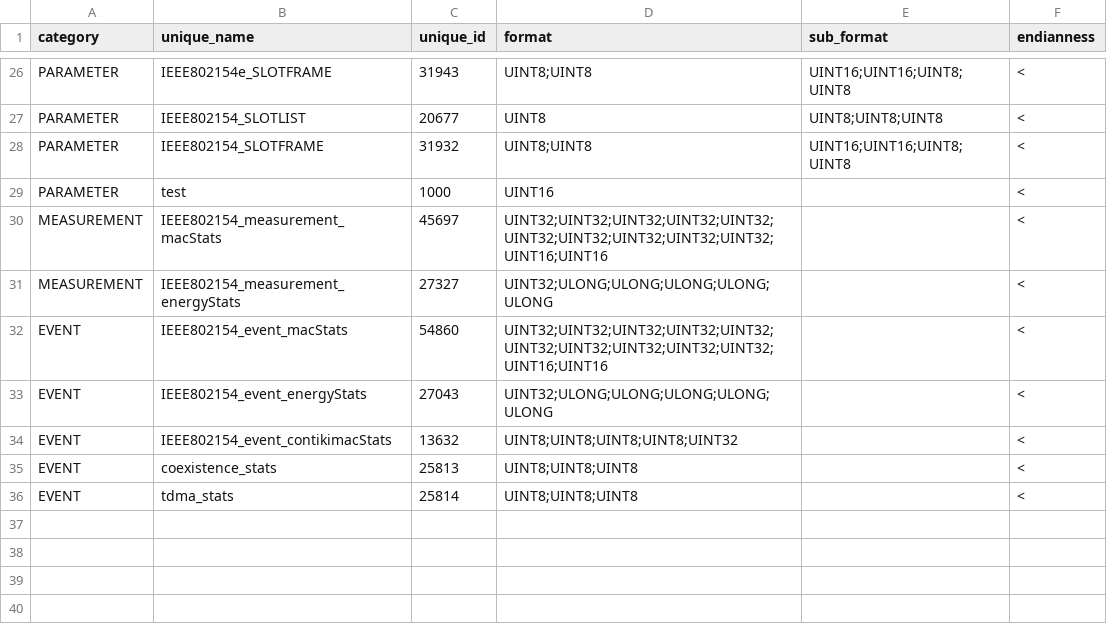
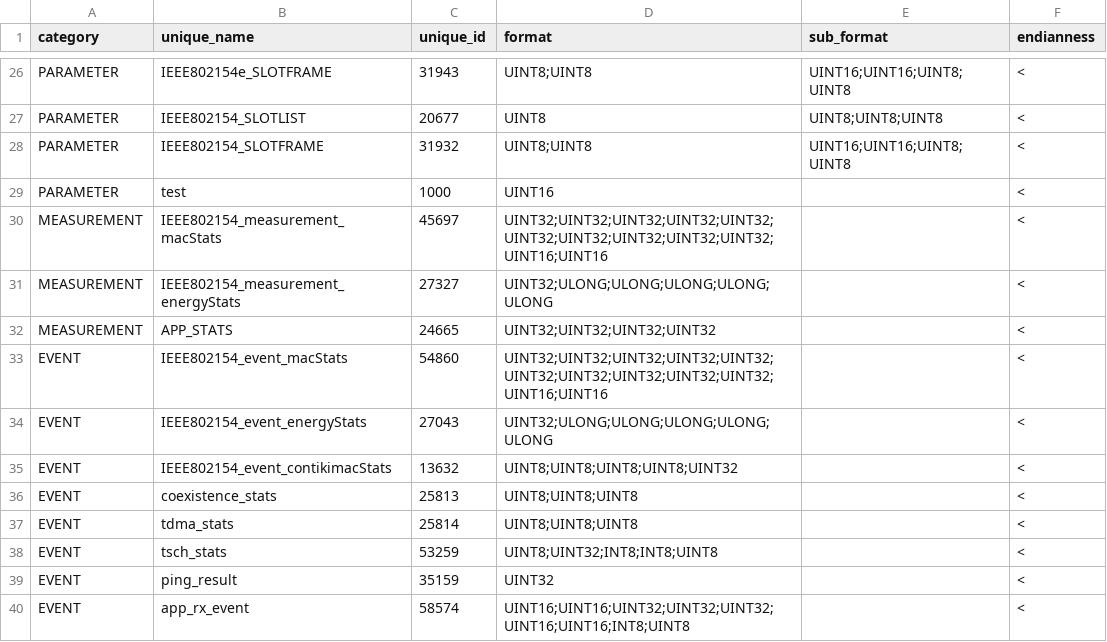
Before and after one commit to wishful-project/examples, a CSV file: contiki/config/protocol_connectors/taisc_ctrl_attributes.csv, drawn as a sheet; only a part is shown, gaps mark what is left out; the diff names each change by its address in the sheet, - before the commit and + after, or states it on an @@ line.

```diff
--- a/contiki/config/protocol_connectors/taisc_ctrl_attributes.csv
+++ b/contiki/config/protocol_connectors/taisc_ctrl_attributes.csv
+row 32: MEASUREMENT | APP_STATS | 24665 | UINT32;UINT32;UINT32;UINT32 |  | <
+row 38: EVENT | tsch_stats | 53259 | UINT8;UINT32;INT8;INT8;UINT8 |  | <
+row 39: EVENT | ping_result | 35159 | UINT32 |  | <
+row 40: EVENT | app_rx_event | 58574 | UINT16;UINT16;UINT32;UINT32;UINT32;UINT16;UINT16;INT8;UINT8 |  | <
```
Also changed, not shown: 2 other files.
